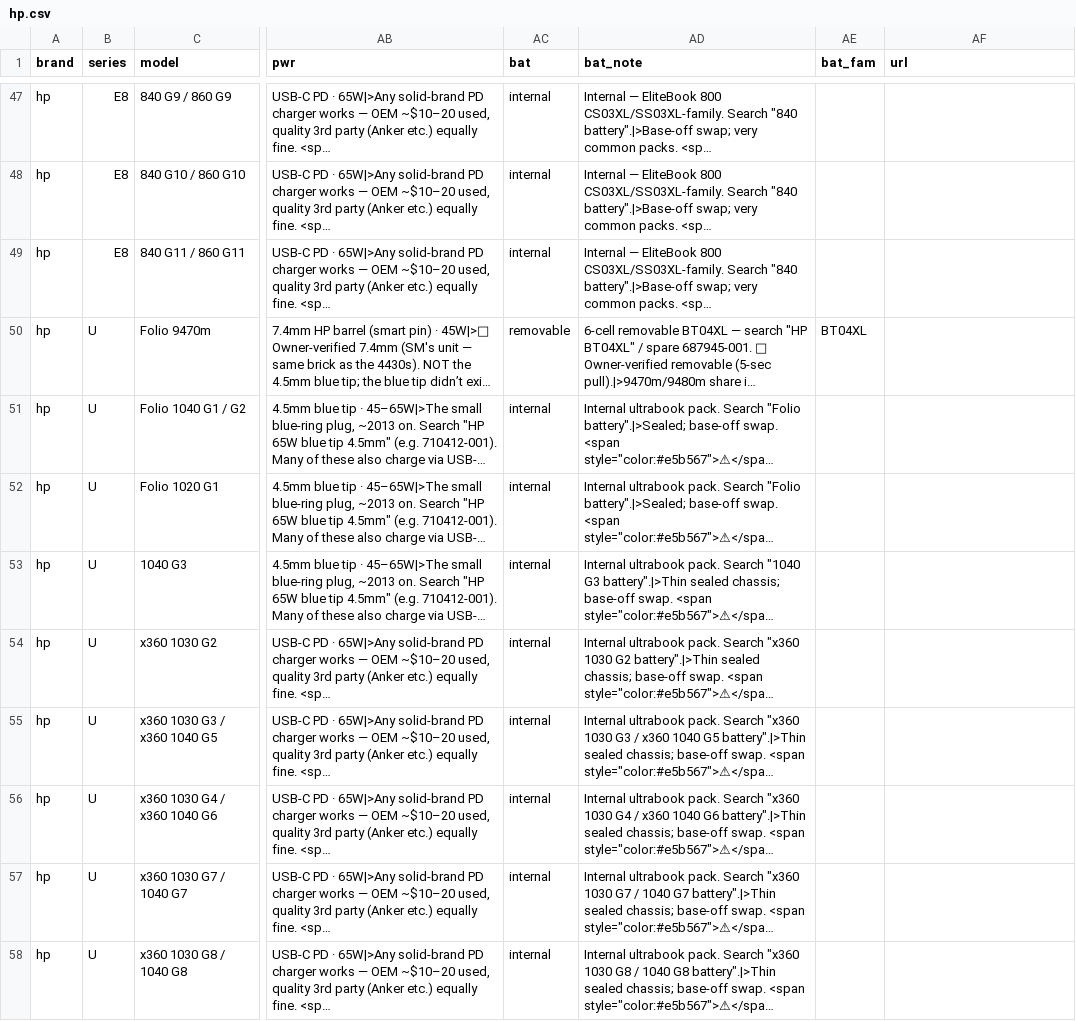
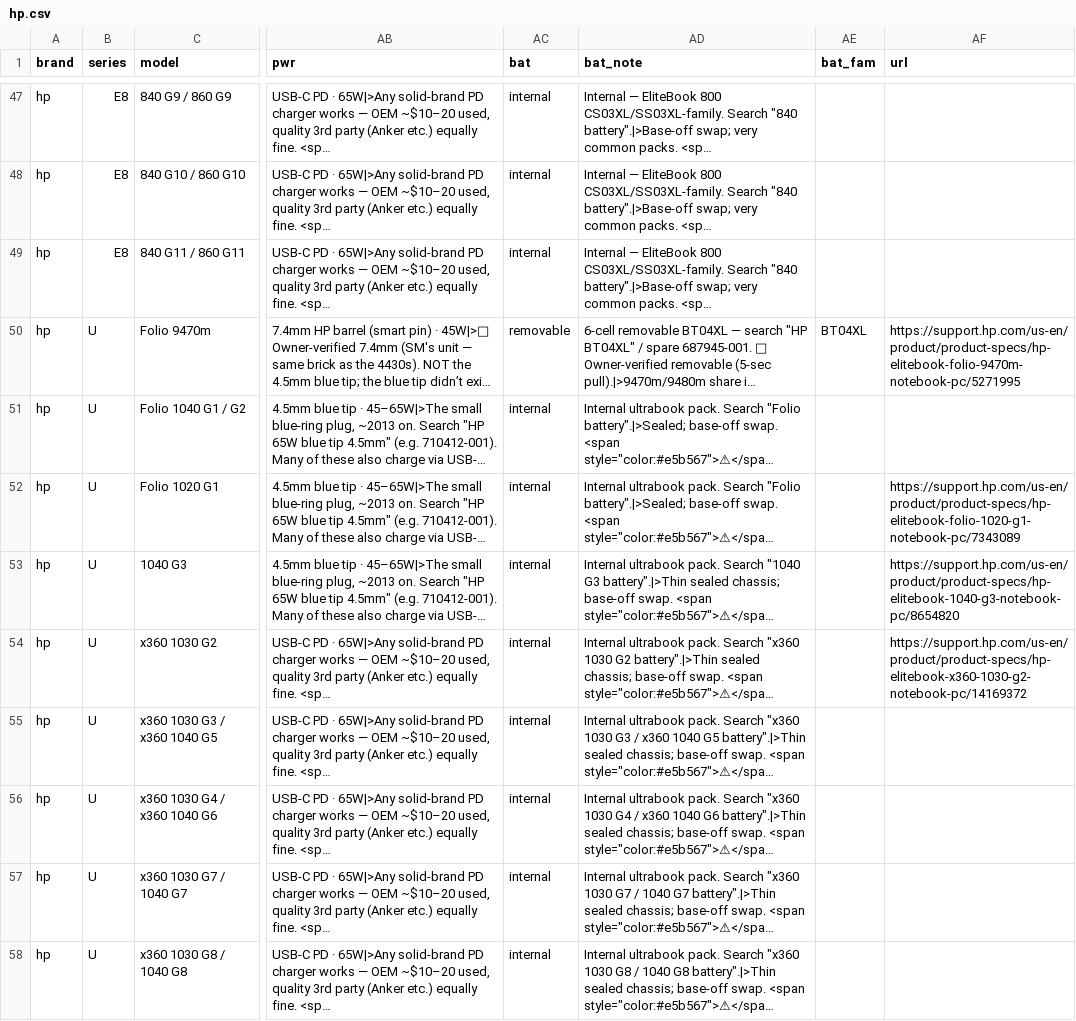
Before and after one commit to Regular-2000/laptop-specs, a CSV file: hp.csv, drawn as a sheet; only a part is shown, gaps mark what is left out; long unchanged cells end in …; the diff covers the shown part only; the diff names each change by its address in the sheet, - before the commit and + after, or states it on an @@ line.

```diff
--- a/hp.csv
+++ b/hp.csv
-AF50 (url): (empty)
+AF50 (url): https://support.hp.com/us-en/product/product-specs/hp-elitebook-folio-9470m-notebook-pc/5271995
-AF52 (url): (empty)
+AF52 (url): https://support.hp.com/us-en/product/product-specs/hp-elitebook-folio-1020-g1-notebook-pc/7343089
-AF53 (url): (empty)
+AF53 (url): https://support.hp.com/us-en/product/product-specs/hp-elitebook-1040-g3-notebook-pc/8654820
-AF54 (url): (empty)
+AF54 (url): https://support.hp.com/us-en/product/product-specs/hp-elitebook-x360-1030-g2-notebook-pc/14169372
```
Also changed, not shown: 15 edited cells elsewhere in this file, thinkpad.csv, 1 other file.
